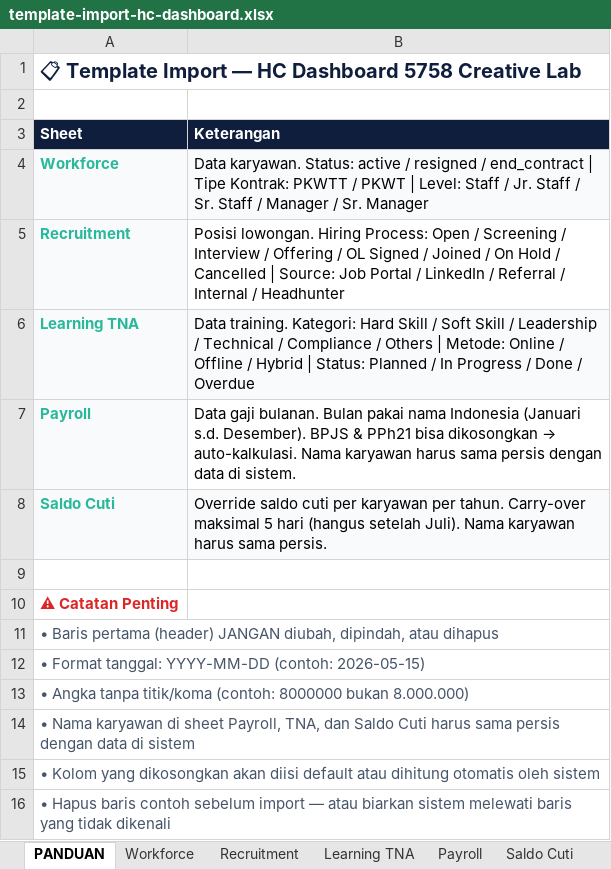
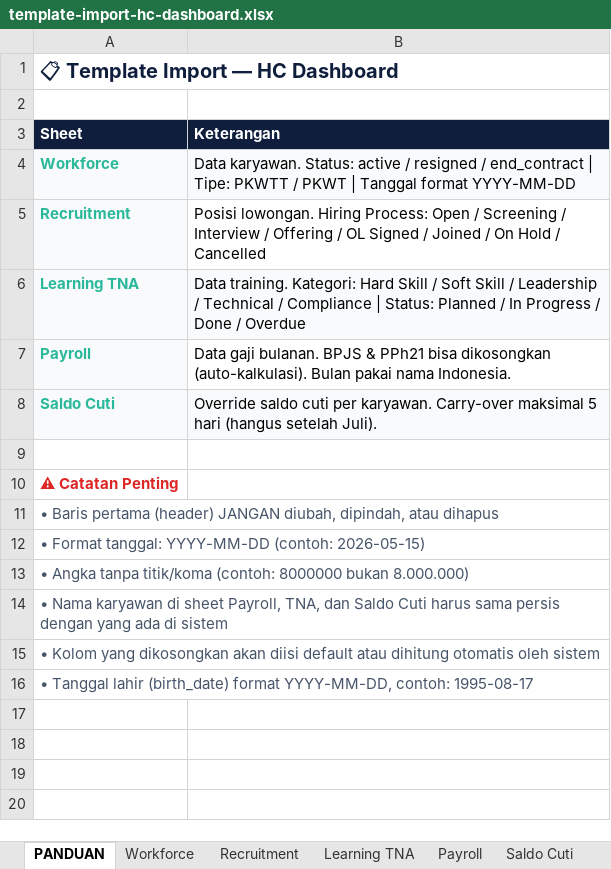
Before and after one commit to hc5758/hc-dashboard, an Excel workbook: public/templates/template-import-hc-dashboard.xlsx, sheet PANDUAN, drawn as a sheet; values as stored, in another font and other column widths than the file's, no borders; the diff names each change by its address in the sheet, - before the commit and + after, or states it on an @@ line.

```diff
--- a/public/templates/template-import-hc-dashboard.xlsx (sheet PANDUAN)
+++ b/public/templates/template-import-hc-dashboard.xlsx (sheet PANDUAN)
-A1 (Sheet): 📋 Template Import — HC Dashboard 5758 Creative Lab
+A1 (Sheet): 📋 Template Import — HC Dashboard
-B4 (Keterangan): …end_contract | Tipe Kontrak: PKWTT / PKWT | Level: Staff / Jr. Staff / Sr. Staff / Manager / Sr. Manager
+B4 (Keterangan): …end_contract | Tipe: PKWTT / PKWT | Tanggal format YYYY-MM-DD
-B5 (Keterangan): …/ Cancelled | Source: Job Portal / LinkedIn / Referral / Internal / Headhunter
+B5 (Keterangan): …/ Cancelled
-B6 (Keterangan): …/ Compliance / Others | Metode: Online / Offline / Hybrid | Status:…
+B6 (Keterangan): …/ Compliance | Status:…
@@ B7 (Keterangan): …gaji bulanan. Bulan pakai nama Indonesia (Januari s.d. Desember). BPJS & PPh21 bisa dikosongkan → auto-kalkulasi. Nama karyawan harus sama persis dengan data di sistem. → …gaji bulanan. BPJS & PPh21 bisa dikosongkan (auto-kalkulasi). Bulan pakai nama Indonesia. @@
-B8 (Keterangan): …cuti per karyawan per tahun. Carry-over maksimal 5 hari (hangus setelah Juli). Nama karyawan harus sama persis.
+B8 (Keterangan): …cuti per karyawan. Carry-over maksimal 5 hari (hangus setelah Juli).
-A14 (Sheet): …persis dengan data di sistem
+A14 (Sheet): …persis dengan yang ada di sistem
-A16 (Sheet): • Hapus baris contoh sebelum import — atau biarkan sistem melewati baris yang tidak dikenali
+A16 (Sheet): • Tanggal lahir (birth_date) format YYYY-MM-DD, contoh: 1995-08-17
```
Also changed, not shown: sheet Workforce, sheet Saldo Cuti, sheet Recruitment, 4 other files.
